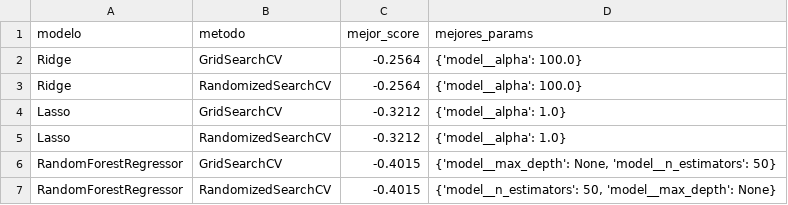
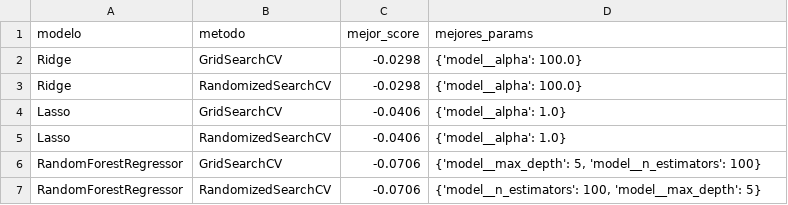
Before and after one commit to donMixho/CienciasdeDatosLeandroRuiz, a CSV file: results/metrics/tuning_regresion.csv, drawn as a sheet.

```diff
--- a/results/metrics/tuning_regresion.csv
+++ b/results/metrics/tuning_regresion.csv
@@ -1,7 +1,7 @@
 modelo,metodo,mejor_score,mejores_params
-Ridge,GridSearchCV,-0.2564,{'model__alpha': 100.0}
-Ridge,RandomizedSearchCV,-0.2564,{'model__alpha': 100.0}
-Lasso,GridSearchCV,-0.3212,{'model__alpha': 1.0}
-Lasso,RandomizedSearchCV,-0.3212,{'model__alpha': 1.0}
-RandomForestRegressor,GridSearchCV,-0.4015,"{'model__max_depth': None, 'model__n_estimators': 50}"
-RandomForestRegressor,RandomizedSearchCV,-0.4015,"{'model__n_estimators': 50, 'model__max_depth': None}"
+Ridge,GridSearchCV,-0.0298,{'model__alpha': 100.0}
+Ridge,RandomizedSearchCV,-0.0298,{'model__alpha': 100.0}
+Lasso,GridSearchCV,-0.0406,{'model__alpha': 1.0}
+Lasso,RandomizedSearchCV,-0.0406,{'model__alpha': 1.0}
+RandomForestRegressor,GridSearchCV,-0.0706,"{'model__max_depth': 5, 'model__n_estimators': 100}"
+RandomForestRegressor,RandomizedSearchCV,-0.0706,"{'model__n_estimators': 100, 'model__max_depth': 5}"
```
Also changed, not shown: results/metrics/metricas_test_clasificacion.csv, results/metrics/tuning_clasificacion.csv, 9 other files.
